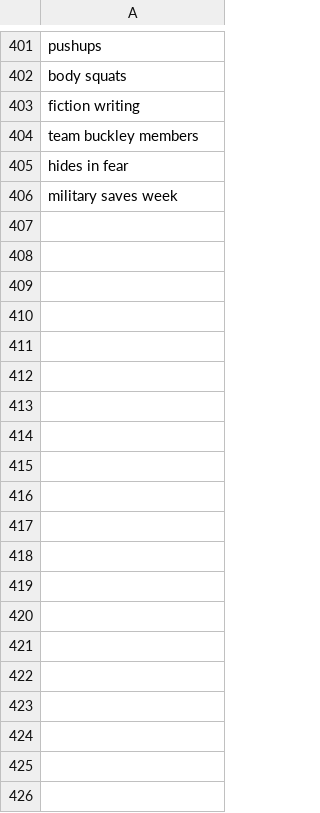
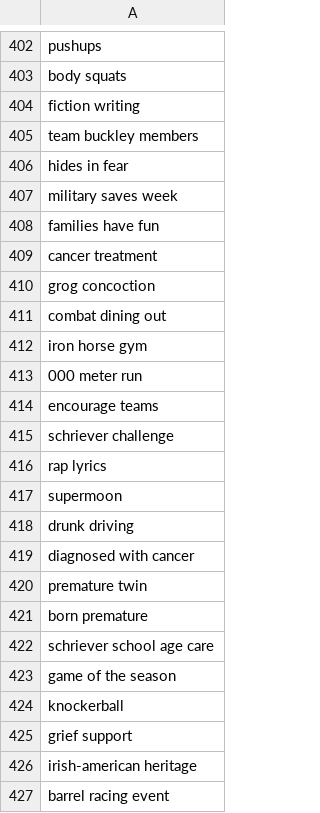
Before and after one commit to toolforge/tool-spacemedia, a CSV file: src/main/resources/blocklist.ignored.terms.csv, drawn as a sheet; only a part is shown, gaps mark what is left out; the diff covers the shown part only; the diff names each change by its address in the sheet, - before the commit and + after, or states it on an @@ line.

```diff
--- a/src/main/resources/blocklist.ignored.terms.csv
+++ b/src/main/resources/blocklist.ignored.terms.csv
+row 408: families have fun
+row 409: cancer treatment
+row 410: grog concoction
+row 411: combat dining out
+row 412: iron horse gym
+row 413: 000 meter run
+row 414: encourage teams
+row 415: schriever challenge
+row 416: rap lyrics
+row 417: supermoon
+row 418: drunk driving
+row 419: diagnosed with cancer
+row 420: premature twin
+row 421: born premature
+row 422: schriever school age care
+row 423: game of the season
+row 424: knockerball
+row 425: grief support
+row 426: irish-american heritage
+row 427: barrel racing event
```
Also changed, not shown: 166 added rows and 2 edited cells elsewhere in this file, src/main/resources/mapping/dvids.keywords.csv.
